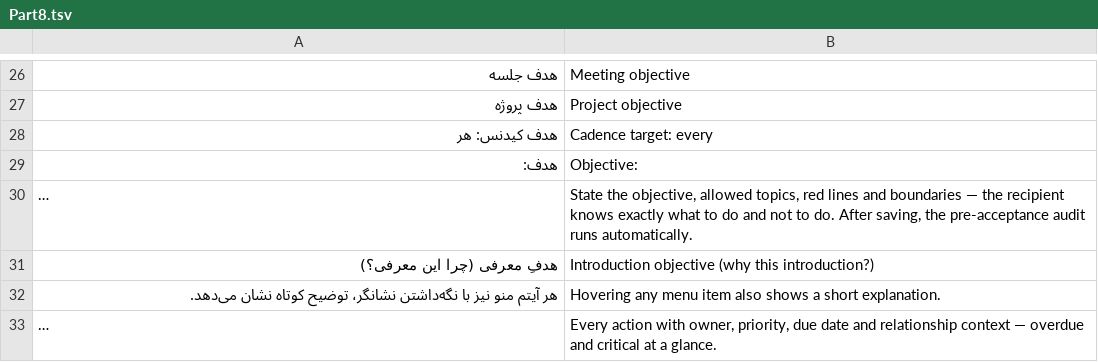
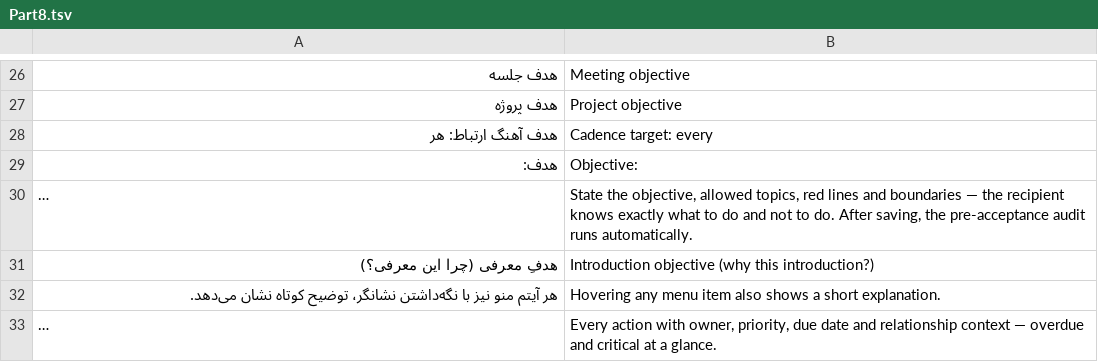
Before and after one commit to soheilsss7/Srip, a TSV file: apps/web-ux/scripts/.i18n-dict-src/Part8.tsv, drawn as a sheet; only a part is shown, gaps mark what is left out; long unchanged cells end in ….

```diff
--- a/apps/web-ux/scripts/.i18n-dict-src/Part8.tsv
+++ b/apps/web-ux/scripts/.i18n-dict-src/Part8.tsv
@@ -27,3 +27,3 @@
 هدف پروژه	Project objective
-هدف کیدنس: هر	Cadence target: every
+هدف آهنگ ارتباط: هر	Cadence target: every
 هدف:	Objective:
```
Also changed, not shown: apps/web-ux/scripts/.i18n-dict-src/Part4.tsv, apps/web-ux/scripts/.i18n-dict-src/Part5.tsv, 19 other files.
